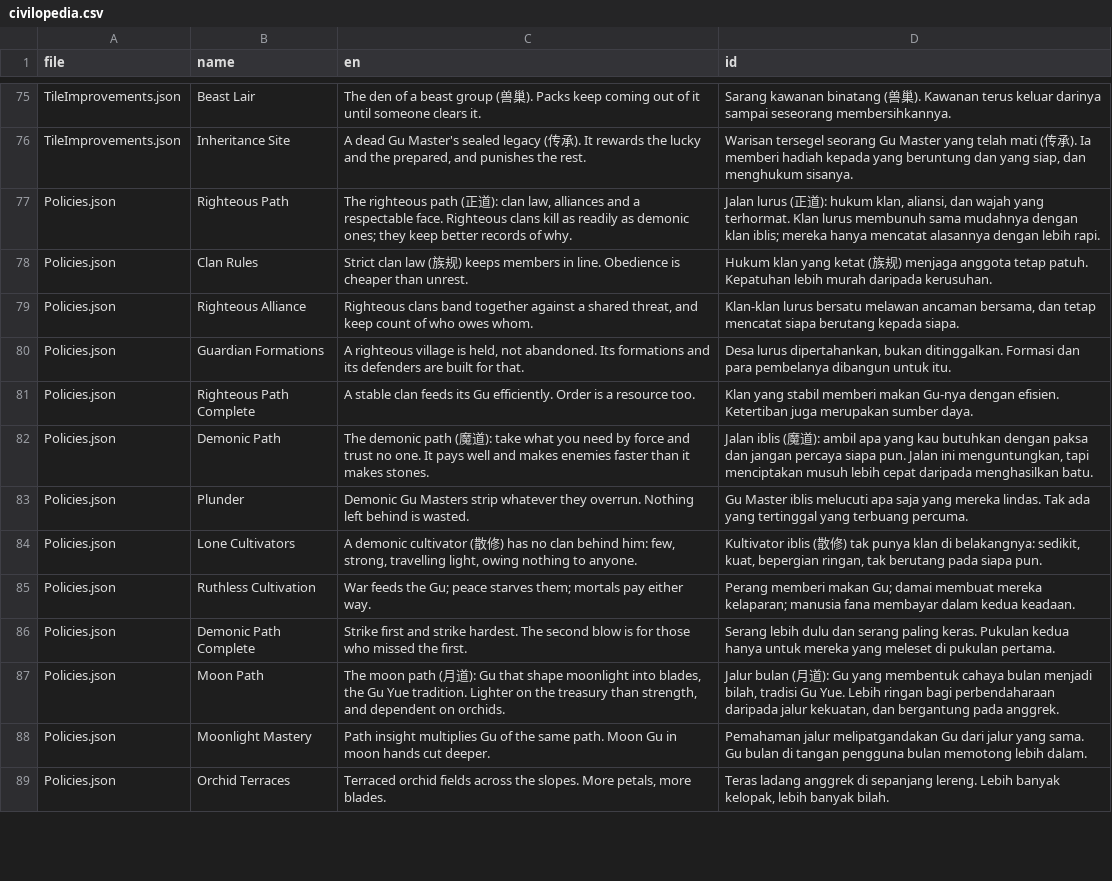
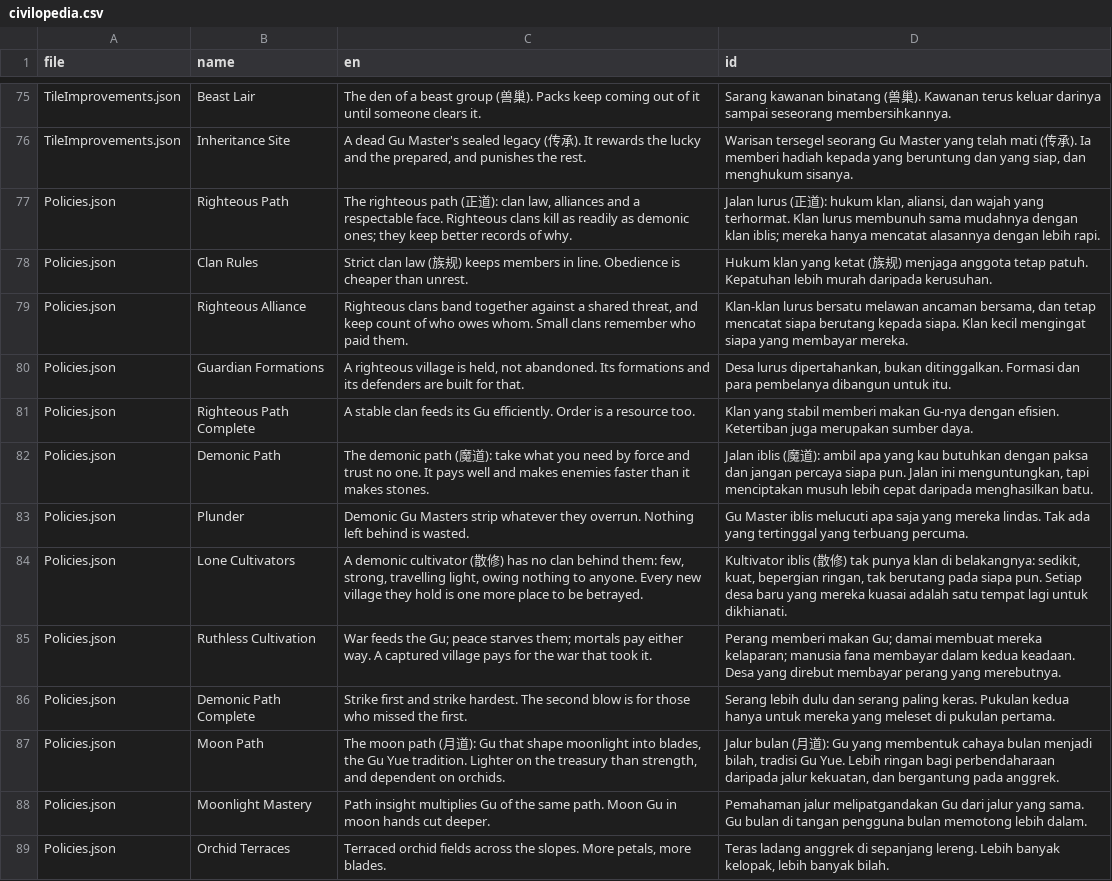
Before and after one commit to yahyaayyasy79-collab/Reverend-Insanity-Gu-World, a CSV file: data/civilopedia.csv, drawn as a sheet; only a part is shown, gaps mark what is left out; the diff covers the shown part only.

```diff
--- a/data/civilopedia.csv
+++ b/data/civilopedia.csv
@@ -78,3 +78,3 @@ Policies.json,Righteous Path,"The righteous path (正道): clan law, alliances a
 Policies.json,Clan Rules,Strict clan law (族规) keeps members in line. Obedience is cheaper than unrest.,Hukum klan yang ketat (族规) menjaga anggota tetap patuh. Kepatuhan lebih murah daripada kerusuhan.
-Policies.json,Righteous Alliance,"Righteous clans band together against a shared threat, and keep count of who owes whom.","Klan-klan lurus bersatu melawan ancaman bersama, dan tetap mencatat siapa berutang kepada siapa."
+Policies.json,Righteous Alliance,"Righteous clans band together against a shared threat, and keep count of who owes whom. Small clans remember who paid them.","Klan-klan lurus bersatu melawan ancaman bersama, dan tetap mencatat siapa berutang kepada siapa. Klan kecil mengingat siapa yang membayar mereka."
 Policies.json,Guardian Formations,"A righteous village is held, not abandoned. Its formations and its defenders are built for that.","Desa lurus dipertahankan, bukan ditinggalkan. Formasi dan para pembelanya dibangun untuk itu."
@@ -83,4 +83,4 @@ Policies.json,Demonic Path,The demonic path (魔道): take what you need by forc
 Policies.json,Plunder,Demonic Gu Masters strip whatever they overrun. Nothing left behind is wasted.,Gu Master iblis melucuti apa saja yang mereka lindas. Tak ada yang tertinggal yang terbuang percuma.
-Policies.json,Lone Cultivators,"A demonic cultivator (散修) has no clan behind him: few, strong, travelling light, owing nothing to anyone.","Kultivator iblis (散修) tak punya klan di belakangnya: sedikit, kuat, bepergian ringan, tak berutang pada siapa pun."
-Policies.json,Ruthless Cultivation,War feeds the Gu; peace starves them; mortals pay either way.,Perang memberi makan Gu; damai membuat mereka kelaparan; manusia fana membayar dalam kedua keadaan.
+Policies.json,Lone Cultivators,"A demonic cultivator (散修) has no clan behind them: few, strong, travelling light, owing nothing to anyone. Every new village they hold is one more place to be betrayed.","Kultivator iblis (散修) tak punya klan di belakangnya: sedikit, kuat, bepergian ringan, tak berutang pada siapa pun. Setiap desa baru yang mereka kuasai adalah satu tempat lagi untuk dikhianati."
+Policies.json,Ruthless Cultivation,War feeds the Gu; peace starves them; mortals pay either way. A captured village pays for the war that took it.,Perang memberi makan Gu; damai membuat mereka kelaparan; manusia fana membayar dalam kedua keadaan. Desa yang direbut membayar perang yang merebutnya.
 Policies.json,Demonic Path Complete,Strike first and strike hardest. The second blow is for those who missed the first.,Serang lebih dulu dan serang paling keras. Pukulan kedua hanya untuk mereka yang meleset di pukulan pertama.
```
Also changed, not shown: 23 edited cells elsewhere in this file, 22 other files.
